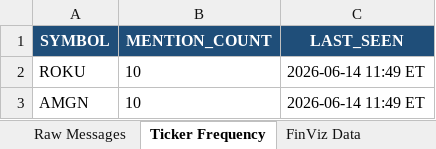
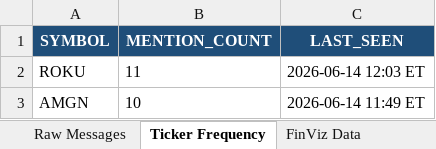
Before and after one commit to 7scgb4t8vc-cpu/stocktwits-collector, an Excel workbook: data/stocktwits_data.xlsx, sheet Ticker Frequency, drawn as a sheet; values as stored, in another font and other column widths than the file's, no borders; the diff names each change by its address in the sheet, - before the commit and + after, or states it on an @@ line.

```diff
--- a/data/stocktwits_data.xlsx (sheet Ticker Frequency)
+++ b/data/stocktwits_data.xlsx (sheet Ticker Frequency)
-B2 (MENTION_COUNT): 10
+B2 (MENTION_COUNT): 11
-C2 (LAST_SEEN): 2026-06-14 11:49 ET
+C2 (LAST_SEEN): 2026-06-14 12:03 ET
```
Also changed, not shown: sheet FinViz Data, sheet Raw Messages, other sheet tabs, 4 other files.
